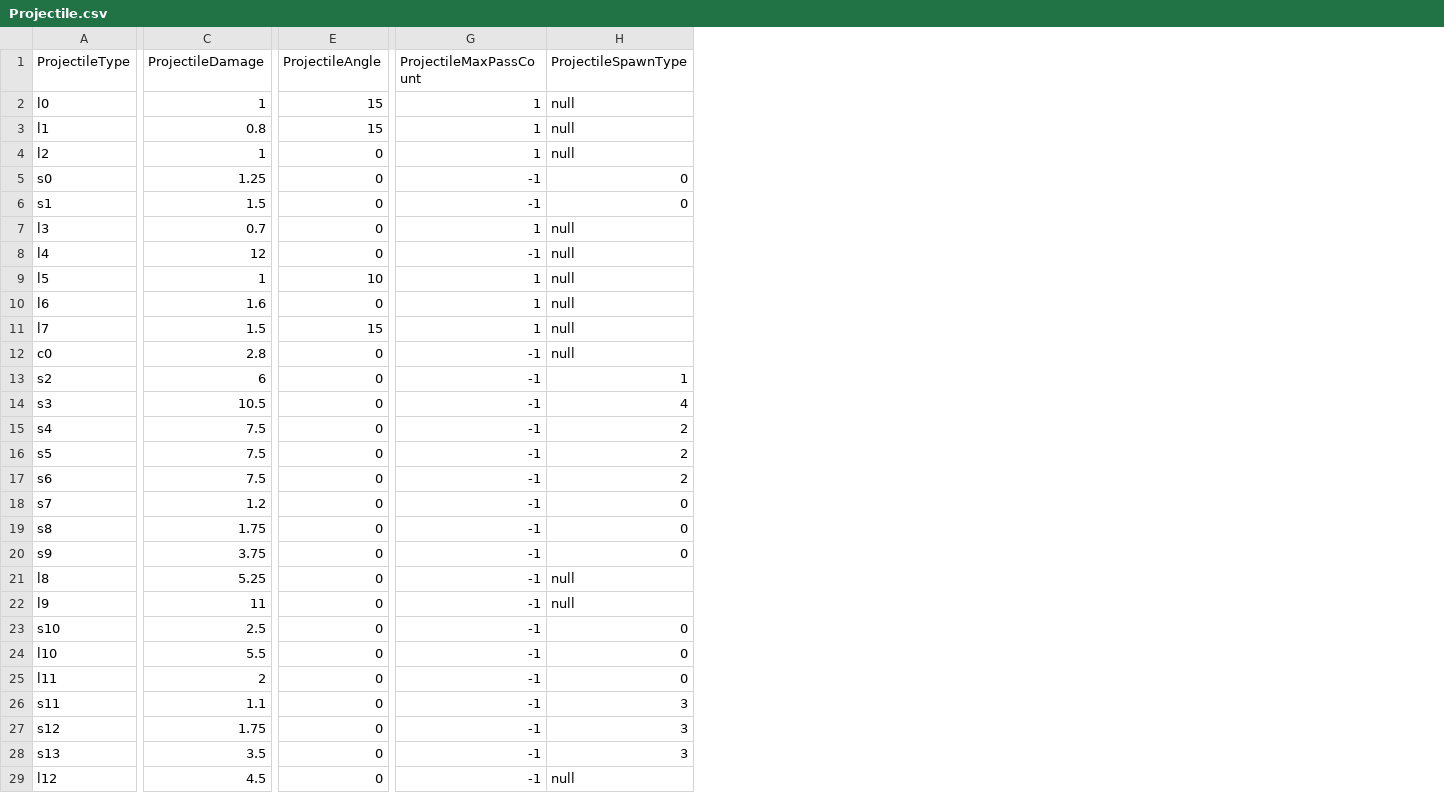
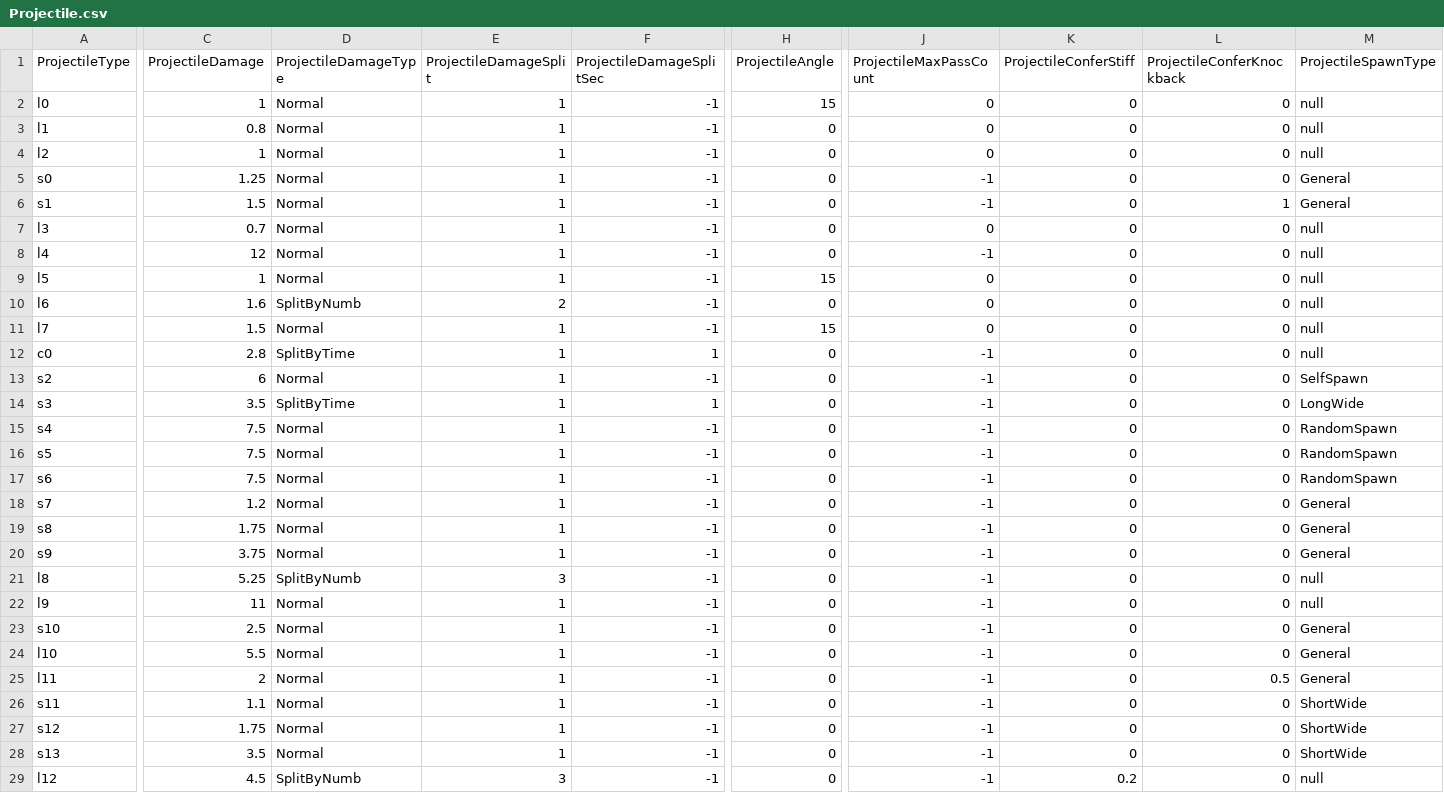
Before and after one commit to yjy1175/AgentCute, a CSV file: Assets/Resources/CSVFile/Projectile.csv, drawn as a sheet; only a part is shown, gaps mark what is left out; addresses are those after the commit; the diff covers the shown part only; the diff names each change by its address in the sheet, - before the commit and + after, or states it on an @@ line.

Commit message:
feat(skill) : add Exalted Sword Skill
Sword Skill 중 Exalted Sword 구현 완료 및 Projectile, Skill 데이터 테이블 수정

```diff
--- a/Assets/Resources/CSVFile/Projectile.csv
+++ b/Assets/Resources/CSVFile/Projectile.csv
+column D (ProjectileDamageType), rows 2-29: Normal | Normal | Normal | Normal | Normal | Normal | Normal | Normal | SplitByNumb | Normal | SplitByTime | Normal | SplitByTime | Normal | Normal | Normal | Normal | Normal | Normal | SplitByNumb | Normal | Normal | Normal | Normal | Normal | Normal | Normal | SplitByNumb
+column E (ProjectileDamageSplit), rows 2-29: 1 | 1 | 1 | 1 | 1 | 1 | 1 | 1 | 2 | 1 | 1 | 1 | 1 | 1 | 1 | 1 | 1 | 1 | 1 | 3 | 1 | 1 | 1 | 1 | 1 | 1 | 1 | 3
+column F (ProjectileDamageSplitSec), rows 2-29: -1 | -1 | -1 | -1 | -1 | -1 | -1 | -1 | -1 | -1 | 1 | -1 | 1 | -1 | -1 | -1 | -1 | -1 | -1 | -1 | -1 | -1 | -1 | -1 | -1 | -1 | -1 | -1
+column K (ProjectileConferStiff), rows 2-29: 0 | 0 | 0 | 0 | 0 | 0 | 0 | 0 | 0 | 0 | 0 | 0 | 0 | 0 | 0 | 0 | 0 | 0 | 0 | 0 | 0 | 0 | 0 | 0 | 0 | 0 | 0 | 0.2
+column L (ProjectileConferKnockback), rows 2-29: 0 | 0 | 0 | 0 | 1 | 0 | 0 | 0 | 0 | 0 | 0 | 0 | 0 | 0 | 0 | 0 | 0 | 0 | 0 | 0 | 0 | 0 | 0 | 0.5 | 0 | 0 | 0 | 0
-J2:J4 (ProjectileMaxPassCount): 1
+J2:J4 (ProjectileMaxPassCount): 0
-H3 (ProjectileAngle): 15
+H3 (ProjectileAngle): 0
-M5:M6 (ProjectileSpawnType): 0
+M5:M6 (ProjectileSpawnType): General
-J7 (ProjectileMaxPassCount): 1
+J7 (ProjectileMaxPassCount): 0
-H9 (ProjectileAngle): 10
+H9 (ProjectileAngle): 15
-J9:J11 (ProjectileMaxPassCount): 1
+J9:J11 (ProjectileMaxPassCount): 0
-M13 (ProjectileSpawnType): 1
+M13 (ProjectileSpawnType): SelfSpawn
-C14 (ProjectileDamage): 10.5
+C14 (ProjectileDamage): 3.5
-M14 (ProjectileSpawnType): 4
+M14 (ProjectileSpawnType): LongWide
-M15:M17 (ProjectileSpawnType): 2
+M15:M17 (ProjectileSpawnType): RandomSpawn
-M18:M20 (ProjectileSpawnType): 0
+M18:M20 (ProjectileSpawnType): General
-M23:M25 (ProjectileSpawnType): 0
+M23:M25 (ProjectileSpawnType): General
-M26:M28 (ProjectileSpawnType): 3
+M26:M28 (ProjectileSpawnType): ShortWide
```
Also changed, not shown: 9 edited cells elsewhere in this file, Assets/Resources/CSVFile/Skill.csv, 51 other files.
